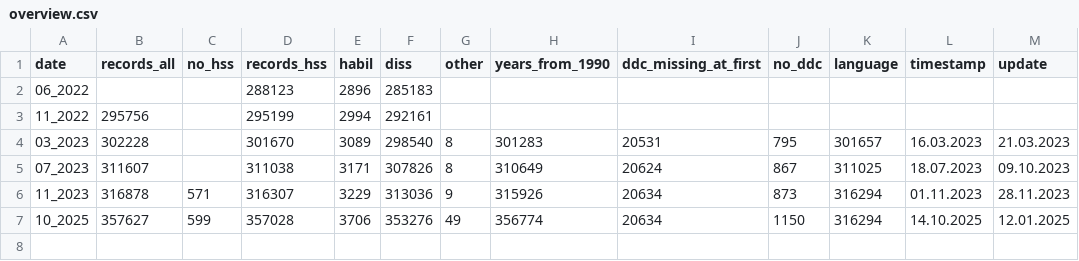
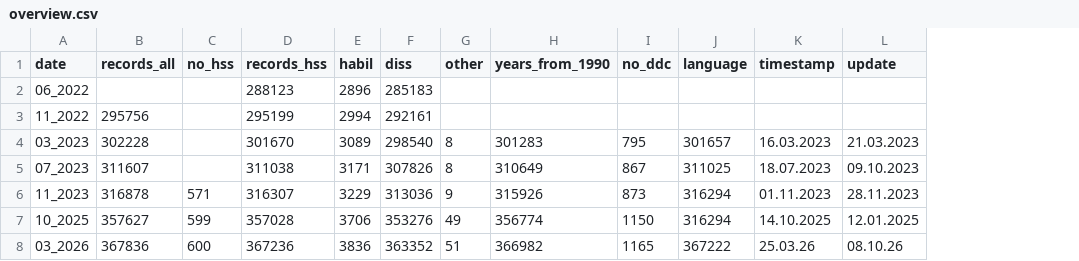
Before and after one commit to deutsche-nationalbibliothek/dnbvis_frodiss, a CSV file: data/overview.csv, drawn as a sheet; removed rows and columns are numbered as before the commit, all else as after; the diff names each change by its address in the sheet, - before the commit and + after, or states it on an @@ line.

Commit message:
Update with latest dump data

```diff
--- a/data/overview.csv
+++ b/data/overview.csv
-column I (ddc_missing_at_first), rows 4-7: 20531 | 20624 | 20634 | 20634
+row 8: 03_2026 | 367836 | 600 | 367236 | 3836 | 363352 | 51 | 366982 | 1165 | 367222 | 25.03.26 | 08.10.26
```
Also changed, not shown: 5 other files.
